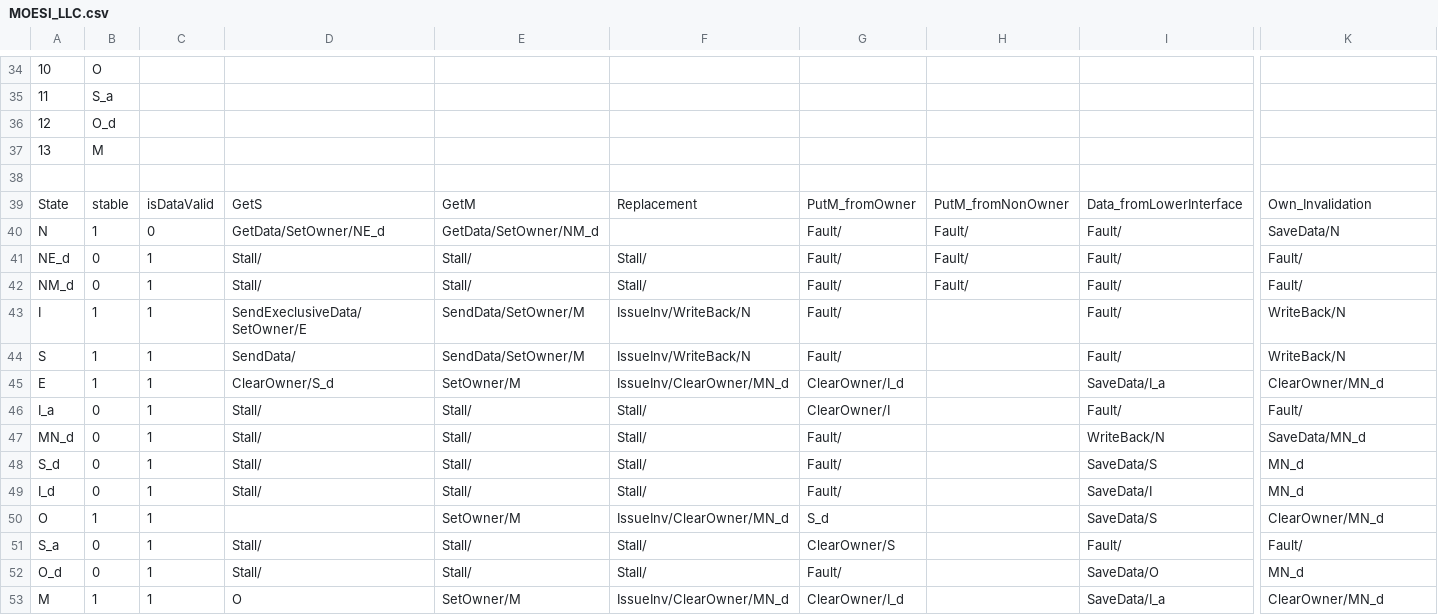
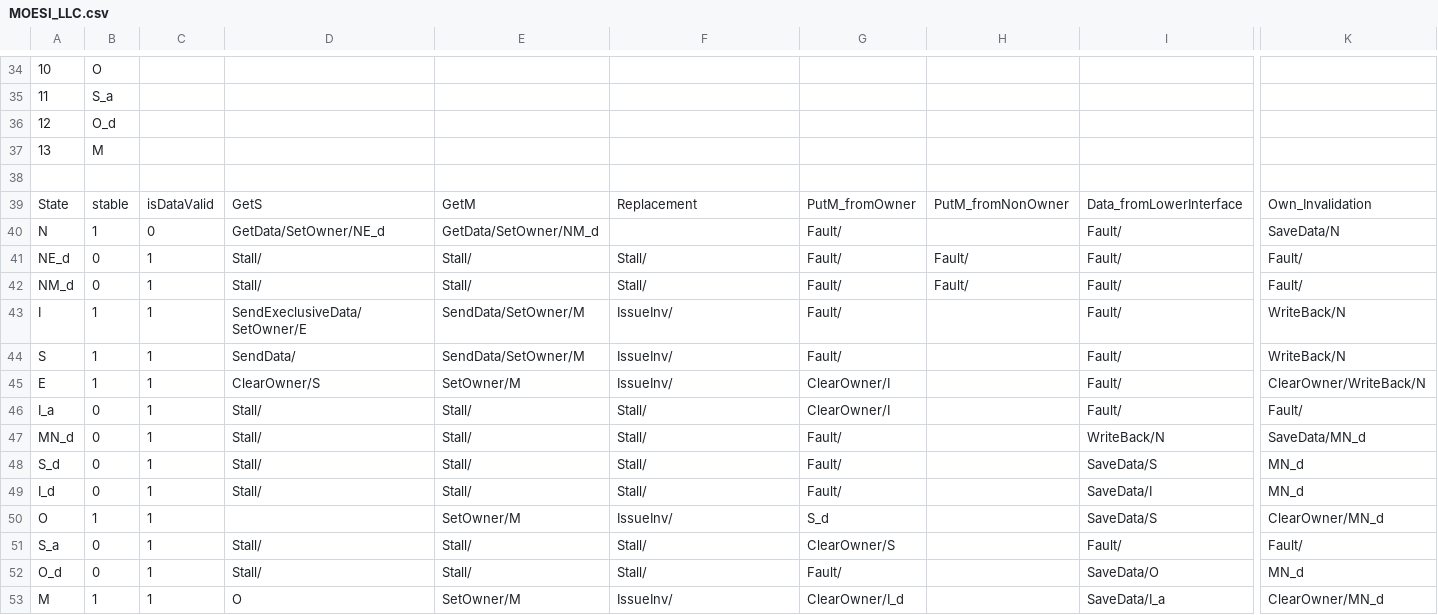
Before and after one commit to FanosResearch/OctopusSimulator, a CSV file: Protocols_FSM/MOESI_LLC.csv, drawn as a sheet; only a part is shown, gaps mark what is left out; the diff names each change by its address in the sheet, - before the commit and + after, or states it on an @@ line.

Commit message:
Fix inclusive-LLC late-PutM eviction race in snoop MSI/MESI/MOESI
Under a concurrent L1+LLC eviction of the same line (exposed by the TDM arbiter
on the cacheb01 cache-buster), an L1 broadcasts a PutM while the LLC independently
evicts and writes the line back through its back-invalidation path, reaching state
N. The now-stale broadcast PutM then hits the LLC in N, which had no
(N, PutM_fromNonOwner) transition -> Fault. The dirty data was already written
back via the back-invalidation, so the correct action is to ignore it.

- MSI/MESI/MOESI LLC: (N, PutM_fromNonOwner) Fault -> empty (stay in N).
- MESI_LLC: adopt the corrected LLC where eviction issues IssueInv only, not the
  extra WriteBack/state-change (backport from latency-wip) -- also fixes cacheb01
  at a small (16K) LLC where the L1 hit an undefined transition.
- MOESI_LLC (v4) + MOESI_splitBus_snooping (v5): adopt the corrected MOESI FSMs
  (backport from latency-wip), adding the EI_a transient for clean-E-line eviction
  -- an E line carries no dirty data, so on eviction/snoop it must not write back
  or route through the M path.

Validated fault-free with a clean (non-instrumented) build: MSI/MESI/MOESI x
FCFS/RR/TDM on cacheb01, plus a2time01 sanity.

```diff
--- a/Protocols_FSM/MOESI_LLC.csv
+++ b/Protocols_FSM/MOESI_LLC.csv
-H40: Fault/
+H40: (empty)
-F43:F44: IssueInv/WriteBack/N
+F43:F44: IssueInv/
-D45: ClearOwner/S_d
+D45: ClearOwner/S
-F45: IssueInv/ClearOwner/MN_d
+F45: IssueInv/
-G45: ClearOwner/I_d
+G45: ClearOwner/I
-I45: SaveData/I_a
+I45: Fault/
-K45: ClearOwner/MN_d
+K45: ClearOwner/WriteBack/N
-F50: IssueInv/ClearOwner/MN_d
+F50: IssueInv/
-F53: IssueInv/ClearOwner/MN_d
+F53: IssueInv/
```
Also changed, not shown: Protocols_FSM/MESI_LLC.csv, Protocols_FSM/MOESI_splitBus_snooping.csv, 1 other file.
